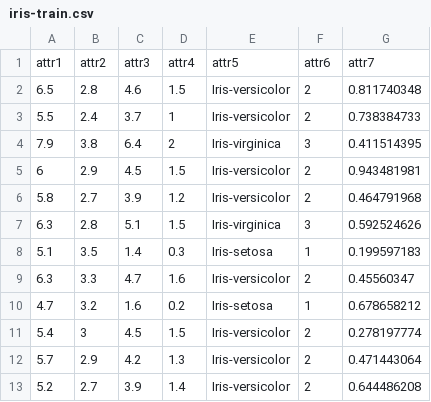
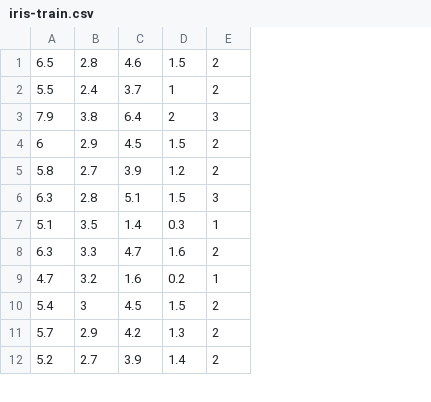
Before and after one commit to M0M0K4S4N/datamining_HW_classification, a CSV file: iris-train.csv, drawn as a sheet; only a part is shown; removed rows and columns are numbered as before the commit, all else as after; the diff names each change by its address in the sheet, - before the commit and + after, or states it on an @@ line.

```diff
--- a/iris-train.csv
+++ b/iris-train.csv
-column E, rows 2-13: Iris-versicolor | Iris-versicolor | Iris-virginica | Iris-versicolor | Iris-versicolor | Iris-virginica | Iris-setosa | Iris-versicolor | Iris-setosa | Iris-versicolor | Iris-versicolor | Iris-versicolor
-column G, rows 2-13: 0.811740348 | 0.738384733 | 0.411514395 | 0.943481981 | 0.464791968 | 0.592524626 | 0.199597183 | 0.45560347 | 0.678658212 | 0.278197774 | 0.471443064 | 0.644486208
-row 1: attr1 | attr2 | attr3 | attr4 | attr5 | attr6 | attr7
```
Also changed, not shown: iris-test.csv, 2 other files.
